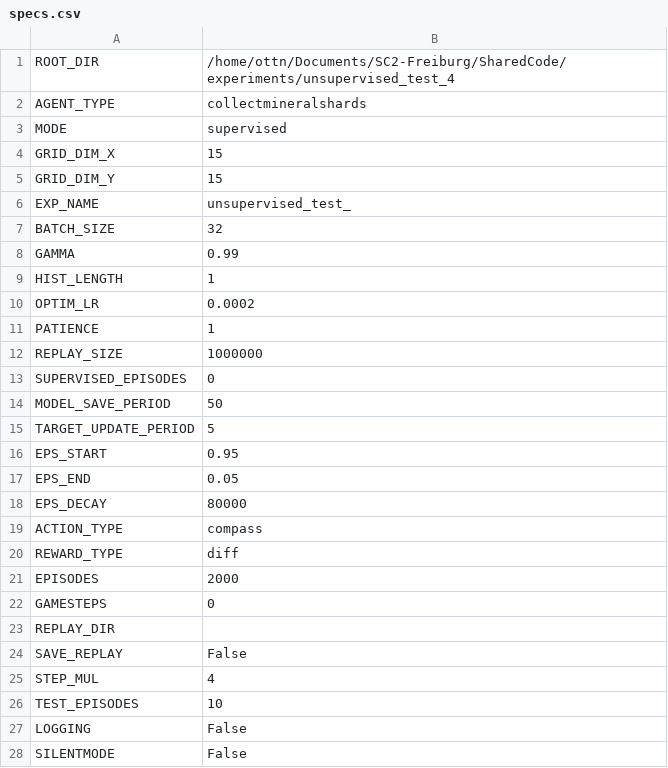
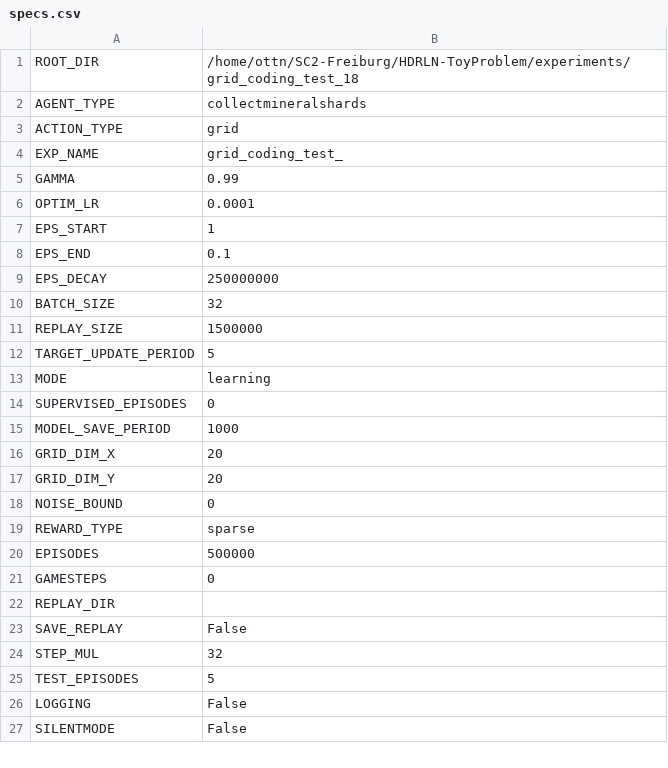
Before and after one commit to Teslatic/SC2-Freiburg, a CSV file: HDRLN-ToyProblem/assets/skills/collectmineralshards/specs.csv, drawn as a sheet; only a part is shown; the diff covers the shown part only.

```diff
--- a/HDRLN-ToyProblem/assets/skills/collectmineralshards/specs.csv
+++ b/HDRLN-ToyProblem/assets/skills/collectmineralshards/specs.csv
@@ -1,22 +1,21 @@
-ROOT_DIR,/home/ottn/Documents/SC2-Freiburg/SharedCode/experiments/unsupervised_test_4
+ROOT_DIR,/home/ottn/SC2-Freiburg/HDRLN-ToyProblem/experiments/grid_coding_test_18
 AGENT_TYPE,collectmineralshards
-MODE,supervised
-GRID_DIM_X,15
-GRID_DIM_Y,15
-EXP_NAME,unsupervised_test_
+ACTION_TYPE,grid
+EXP_NAME,grid_coding_test_
+GAMMA,0.99
+OPTIM_LR,0.0001
+EPS_START,1
+EPS_END,0.1
+EPS_DECAY,250000000
 BATCH_SIZE,32
-GAMMA,0.99
-HIST_LENGTH,1
-OPTIM_LR,0.0002
-PATIENCE,1
-REPLAY_SIZE,1000000
+REPLAY_SIZE,1500000
+TARGET_UPDATE_PERIOD,5
+MODE,learning
 SUPERVISED_EPISODES,0
-MODEL_SAVE_PERIOD,50
-TARGET_UPDATE_PERIOD,5
-EPS_START,0.95
-EPS_END,0.05
-EPS_DECAY,80000
-ACTION_TYPE,compass
-REWARD_TYPE,diff
-EPISODES,2000
+MODEL_SAVE_PERIOD,1000
+GRID_DIM_X,20
+GRID_DIM_Y,20
+NOISE_BOUND,0
+REWARD_TYPE,sparse
+EPISODES,500000
 GAMESTEPS,0
@@ -24,4 +23,4 @@ REPLAY_DIR,
 SAVE_REPLAY,False
-STEP_MUL,4
-TEST_EPISODES,10
+STEP_MUL,32
+TEST_EPISODES,5
 LOGGING,False
```
Also changed, not shown: 2 edited cells elsewhere in this file, 33 other files.
